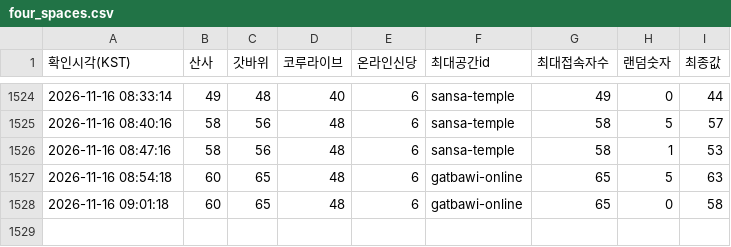
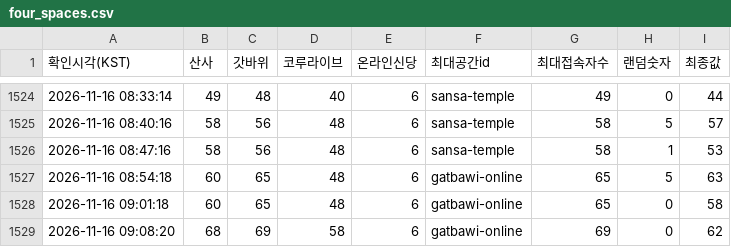
Before and after one commit to batlabresearch/metamoaAPI, a CSV file: data/four_spaces.csv, drawn as a sheet; only a part is shown, gaps mark what is left out; the diff names each change by its address in the sheet, - before the commit and + after, or states it on an @@ line.

```diff
--- a/data/four_spaces.csv
+++ b/data/four_spaces.csv
+row 1529: 2026-11-16 09:08:20 | 68 | 69 | 58 | 6 | gatbawi-online | 69 | 0 | 62
```
Also changed, not shown: 4 other files.
